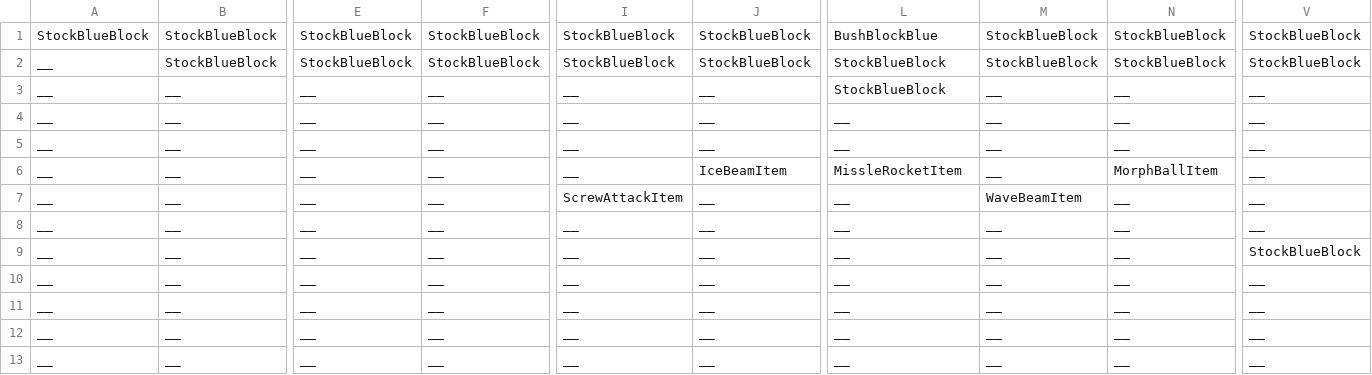
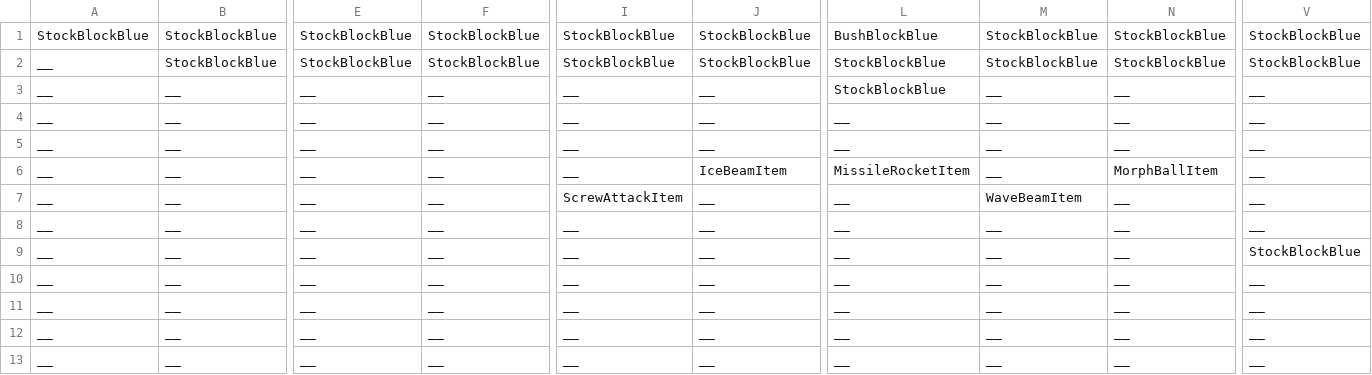
Before and after one commit to derin161/CSE3902Game, a CSV file: Super Metroidvania 3Million/CrossPlatformDesktopProject/Libraries/Levels/StartingLevel.csv, drawn as a sheet; only a part is shown, gaps mark what is left out; the diff covers the shown part only; the diff names each change by its address in the sheet, - before the commit and + after, or states it on an @@ line.

```diff
--- a/Super Metroidvania 3Million/CrossPlatformDesktopProject/Libraries/Levels/StartingLevel.csv
+++ b/Super Metroidvania 3Million/CrossPlatformDesktopProject/Libraries/Levels/StartingLevel.csv
-A1: StockBlueBlock
+A1: StockBlockBlue
-B1:B2: StockBlueBlock
+B1:B2: StockBlockBlue
-E1:E2: StockBlueBlock
+E1:E2: StockBlockBlue
-F1:F2: StockBlueBlock
+F1:F2: StockBlockBlue
-I1:I2: StockBlueBlock
+I1:I2: StockBlockBlue
-J1:J2: StockBlueBlock
+J1:J2: StockBlockBlue
-M1:M2: StockBlueBlock
+M1:M2: StockBlockBlue
-N1:N2: StockBlueBlock
+N1:N2: StockBlockBlue
-V1:V2: StockBlueBlock
+V1:V2: StockBlockBlue
-L2:L3: StockBlueBlock
+L2:L3: StockBlockBlue
-L6: MissleRocketItem
+L6: MissileRocketItem
-V9: StockBlueBlock
+V9: StockBlockBlue
```
Also changed, not shown: 61 edited cells elsewhere in this file, Super Metroidvania 3Million/CrossPlatformDesktopProject/Libraries/Levels/TestStartingLevelLong.csv, 10 other files.
